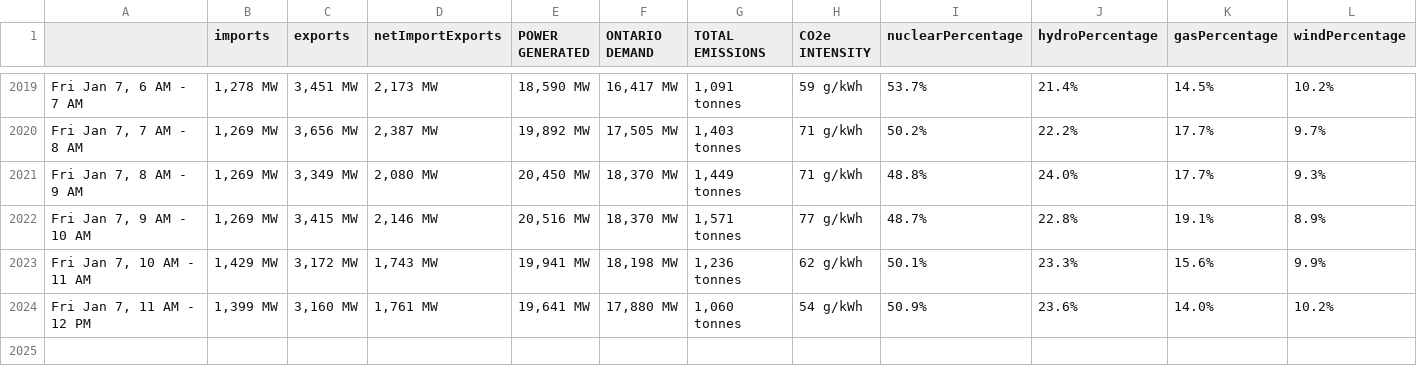
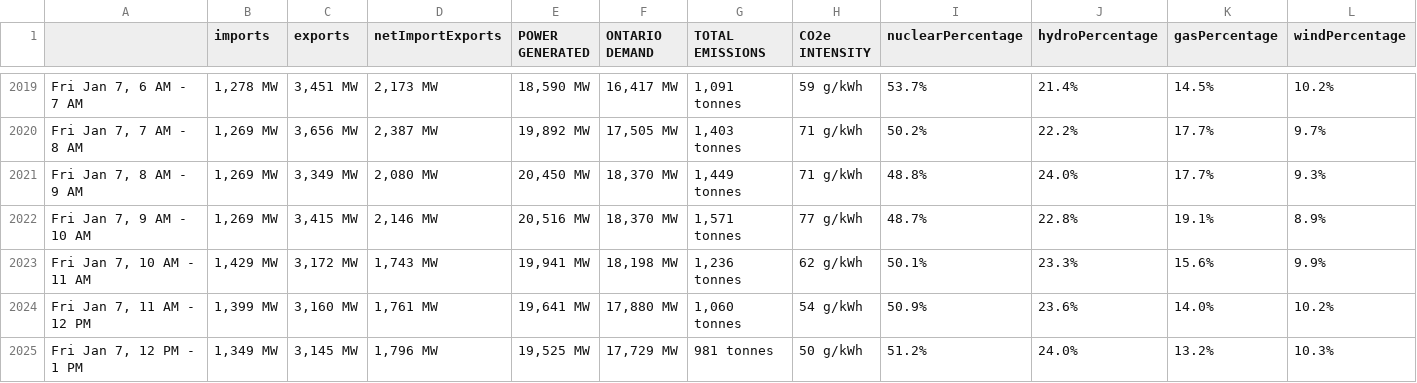
Before and after one commit to ryanfobel/ontario-grid-data, a CSV file: data/summary.csv, drawn as a sheet; only a part is shown, gaps mark what is left out; rows hold the shown columns only; the diff names each change by its address in the sheet, - before the commit and + after, or states it on an @@ line.

```diff
--- a/data/summary.csv
+++ b/data/summary.csv
+row 2025: Fri Jan 7, 12 PM - 1 PM | 1,349 MW | 3,145 MW | 1,796 MW | 19,525 MW | 17,729 MW | 981 tonnes | 50 g/kWh | 51.2% | 24.0% | 13.2% | 10.3%
```
Also changed, not shown: data/output.csv, 1 other file.
